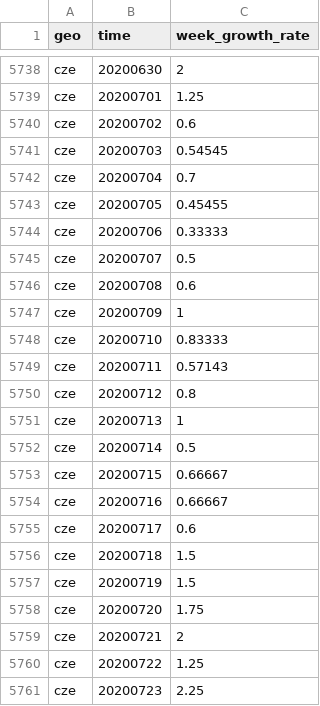
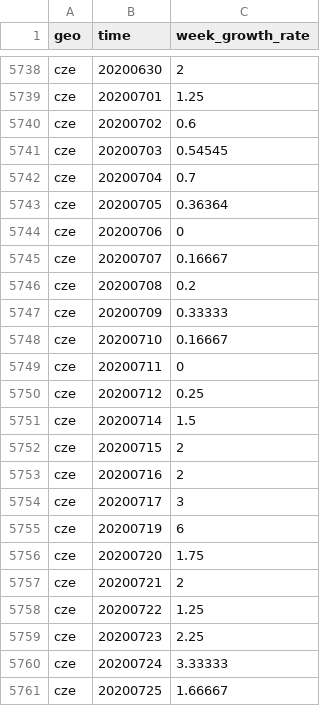
Before and after one commit to open-numbers/ddf--open_numbers--covid_19_geographic_distribution, a CSV file: ddf--datapoints--week_growth_rate--by--geo--time.csv, drawn as a sheet; only a part is shown, gaps mark what is left out; the shorter side is filled out with more unchanged rows; the diff covers the shown part only.

```diff
--- a/ddf--datapoints--week_growth_rate--by--geo--time.csv
+++ b/ddf--datapoints--week_growth_rate--by--geo--time.csv
@@ -5742,17 +5742,15 @@ cze,20200703,0.54545
 cze,20200704,0.7
-cze,20200705,0.45455
-cze,20200706,0.33333
-cze,20200707,0.5
-cze,20200708,0.6
-cze,20200709,1
-cze,20200710,0.83333
-cze,20200711,0.57143
-cze,20200712,0.8
-cze,20200713,1
-cze,20200714,0.5
-cze,20200715,0.66667
-cze,20200716,0.66667
-cze,20200717,0.6
-cze,20200718,1.5
-cze,20200719,1.5
+cze,20200705,0.36364
+cze,20200706,0
+cze,20200707,0.16667
+cze,20200708,0.2
+cze,20200709,0.33333
+cze,20200710,0.16667
+cze,20200711,0
+cze,20200712,0.25
+cze,20200714,1.5
+cze,20200715,2
+cze,20200716,2
+cze,20200717,3
+cze,20200719,6
 cze,20200720,1.75
```
Also changed, not shown: 56 edited cells elsewhere in this file, ddf--concepts.csv, ddf--datapoints--deaths--by--geo--time.csv, 4 other files.
